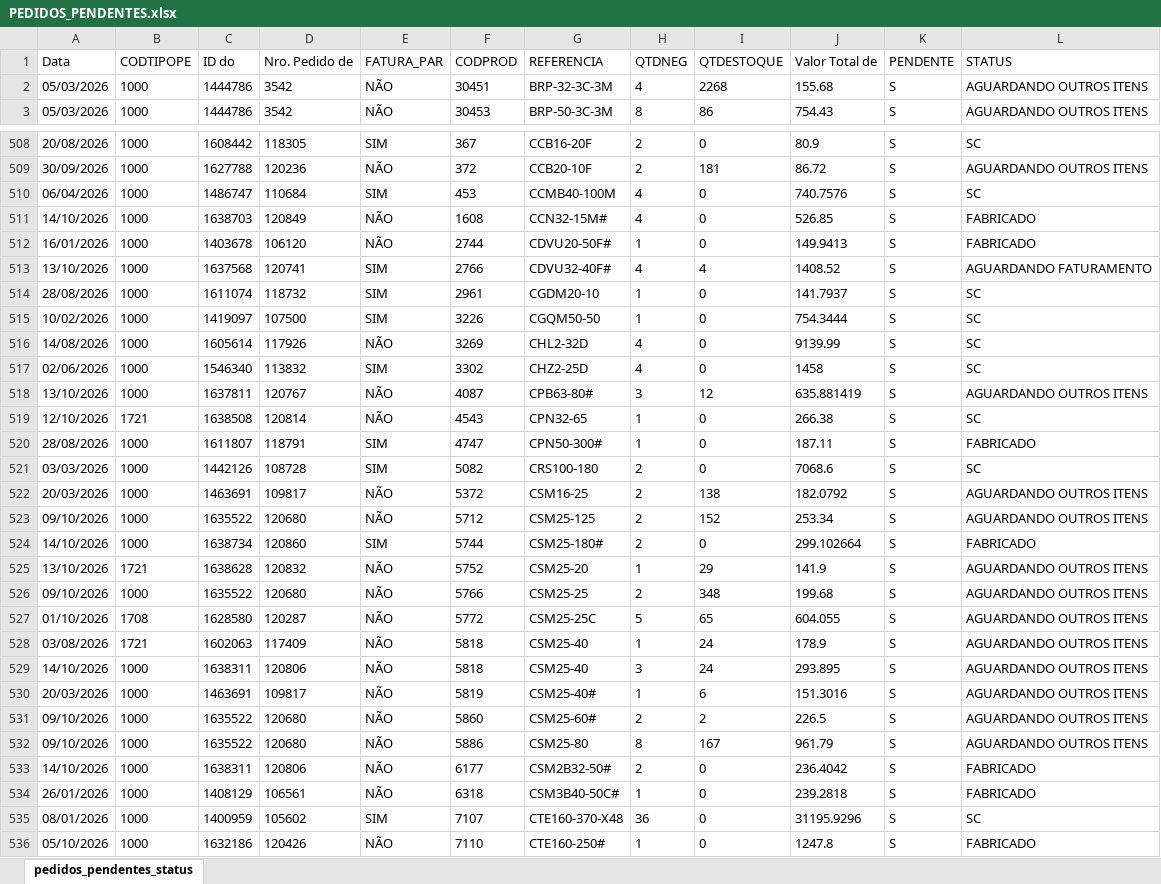
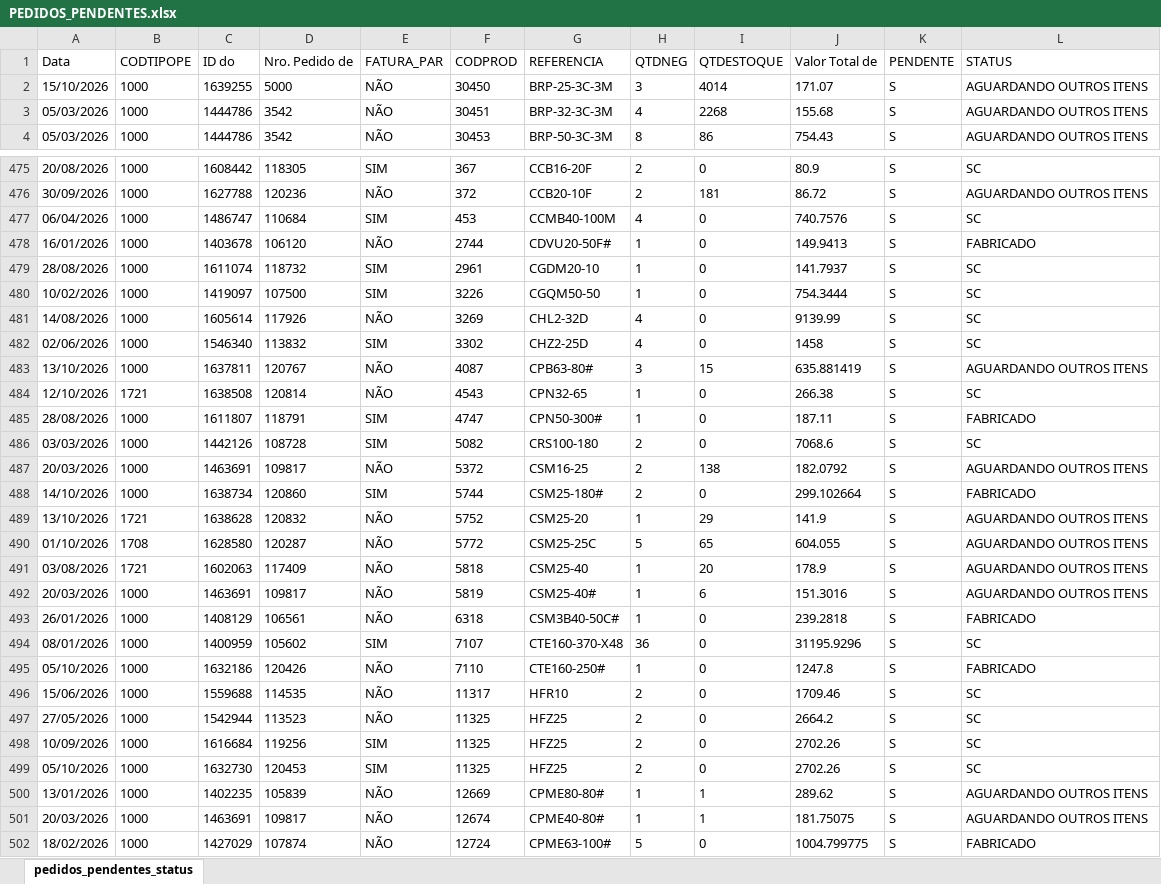
Before and after one commit to ghpcimp-wq/itens-pendentes, an Excel workbook: data/PEDIDOS_PENDENTES.xlsx, sheet pedidos_pendentes_status, drawn as a sheet; only a part is shown, gaps mark what is left out; the shorter side is filled out with more unchanged rows; values as stored, in another font and other column widths than the file's, no borders; charts and pictures not drawn; removed rows and columns are numbered as before the commit, all else as after; the diff covers the shown part only; the diff names each change by its address in the sheet, - before the commit and + after, or states it on an @@ line.

Commit message:
Atualiza pedidos pendentes 16/10/2026 22:01

```diff
--- a/data/PEDIDOS_PENDENTES.xlsx (sheet pedidos_pendentes_status)
+++ b/data/PEDIDOS_PENDENTES.xlsx (sheet pedidos_pendentes_status)
+row 2: 15/10/2026 | 1000 | 1639255 | 5000 | NÃO | 30450 | BRP-25-3C-3M | 3 | 4014 | 171.07 | S | AGUARDANDO OUTROS ITENS
-row 511: 14/10/2026 | 1000 | 1638703 | 120849 | NÃO | 1608 | CCN32-15M# | 4 | 0 | 526.85 | S | FABRICADO
-row 513: 13/10/2026 | 1000 | 1637568 | 120741 | SIM | 2766 | CDVU32-40F# | 4 | 4 | 1408.52 | S | AGUARDANDO FATURAMENTO
-I483 (QTDESTOQUE): 12
+I483 (QTDESTOQUE): 15
-row 523: 09/10/2026 | 1000 | 1635522 | 120680 | NÃO | 5712 | CSM25-125 | 2 | 152 | 253.34 | S | AGUARDANDO OUTROS ITENS
-row 526: 09/10/2026 | 1000 | 1635522 | 120680 | NÃO | 5766 | CSM25-25 | 2 | 348 | 199.68 | S | AGUARDANDO OUTROS ITENS
-I491 (QTDESTOQUE): 24
+I491 (QTDESTOQUE): 20
-row 529: 14/10/2026 | 1000 | 1638311 | 120806 | NÃO | 5818 | CSM25-40 | 3 | 24 | 293.895 | S | AGUARDANDO OUTROS ITENS
-row 531: 09/10/2026 | 1000 | 1635522 | 120680 | NÃO | 5860 | CSM25-60# | 2 | 2 | 226.5 | S | AGUARDANDO OUTROS ITENS
-row 532: 09/10/2026 | 1000 | 1635522 | 120680 | NÃO | 5886 | CSM25-80 | 8 | 167 | 961.79 | S | AGUARDANDO OUTROS ITENS
-row 533: 14/10/2026 | 1000 | 1638311 | 120806 | NÃO | 6177 | CSM2B32-50# | 2 | 0 | 236.4042 | S | FABRICADO
```
Also changed, not shown: 48 added rows, 89 removed rows and 152 edited cells elsewhere in this sheet.
